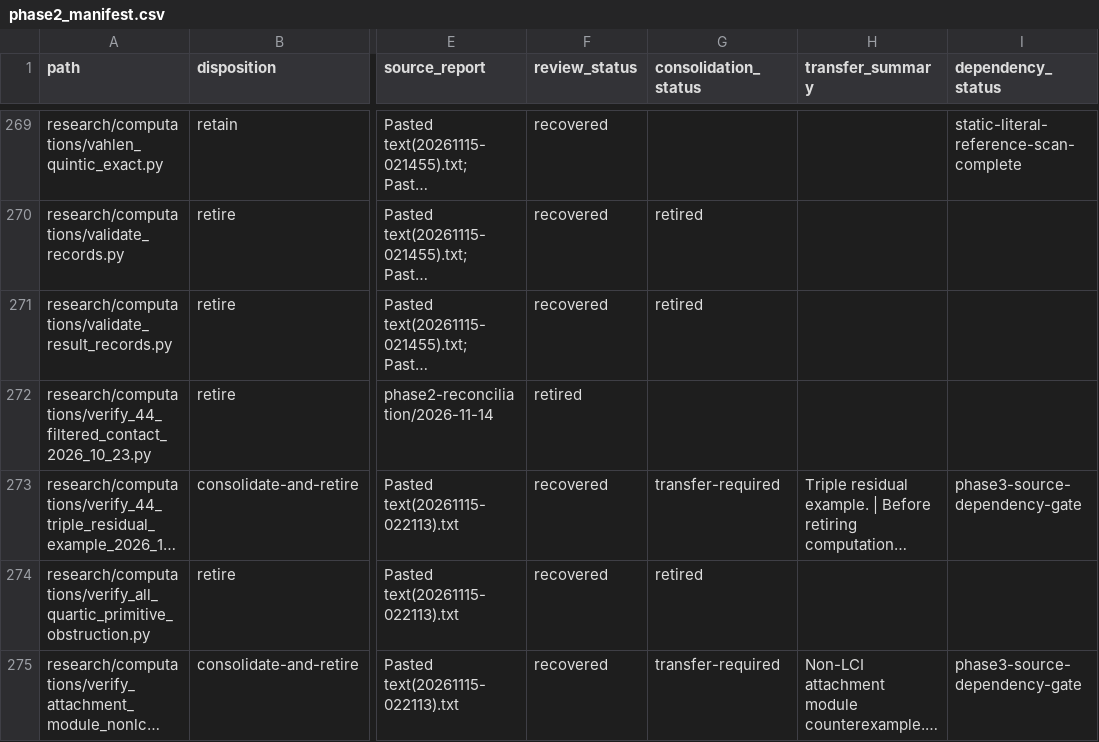
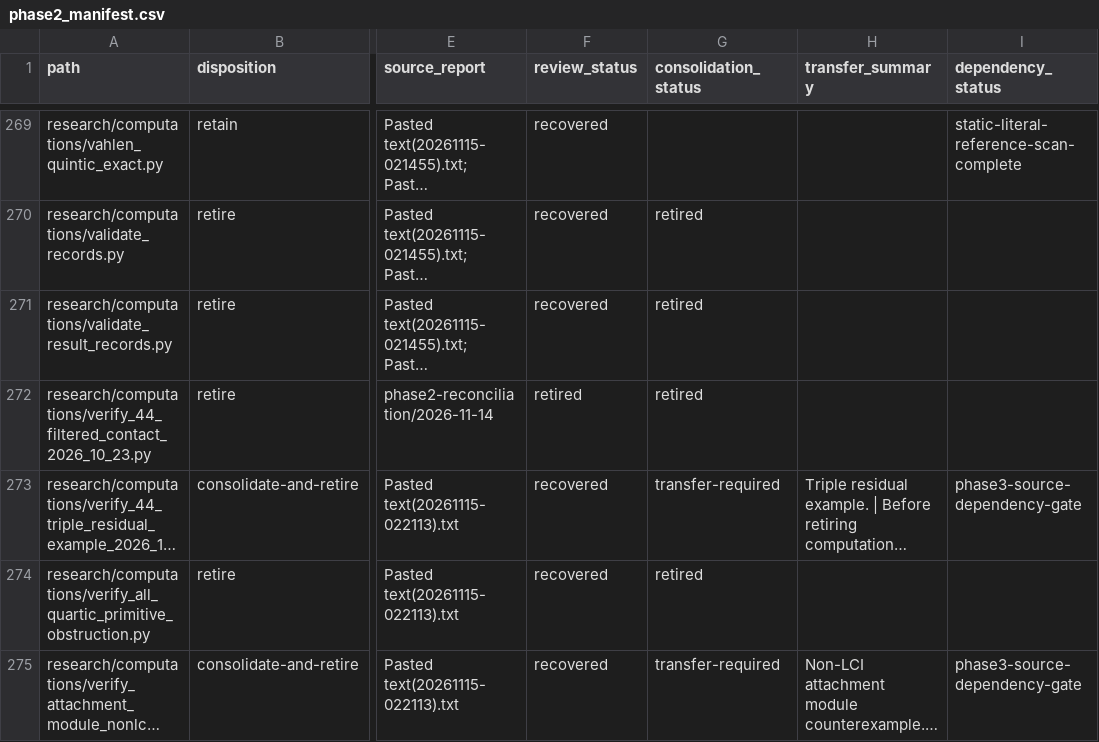
Before and after one commit to markluxton1/STCI, a CSV file: tmp/phase2_manifest.csv, drawn as a sheet; only a part is shown, gaps mark what is left out; long unchanged cells end in …; the diff names each change by its address in the sheet, - before the commit and + after, or states it on an @@ line.

Commit message:
Close Phase 3A: synchronize final retired manifest status

```diff
--- a/tmp/phase2_manifest.csv
+++ b/tmp/phase2_manifest.csv
-G272 (consolidation_status): (empty)
+G272 (consolidation_status): retired
```
